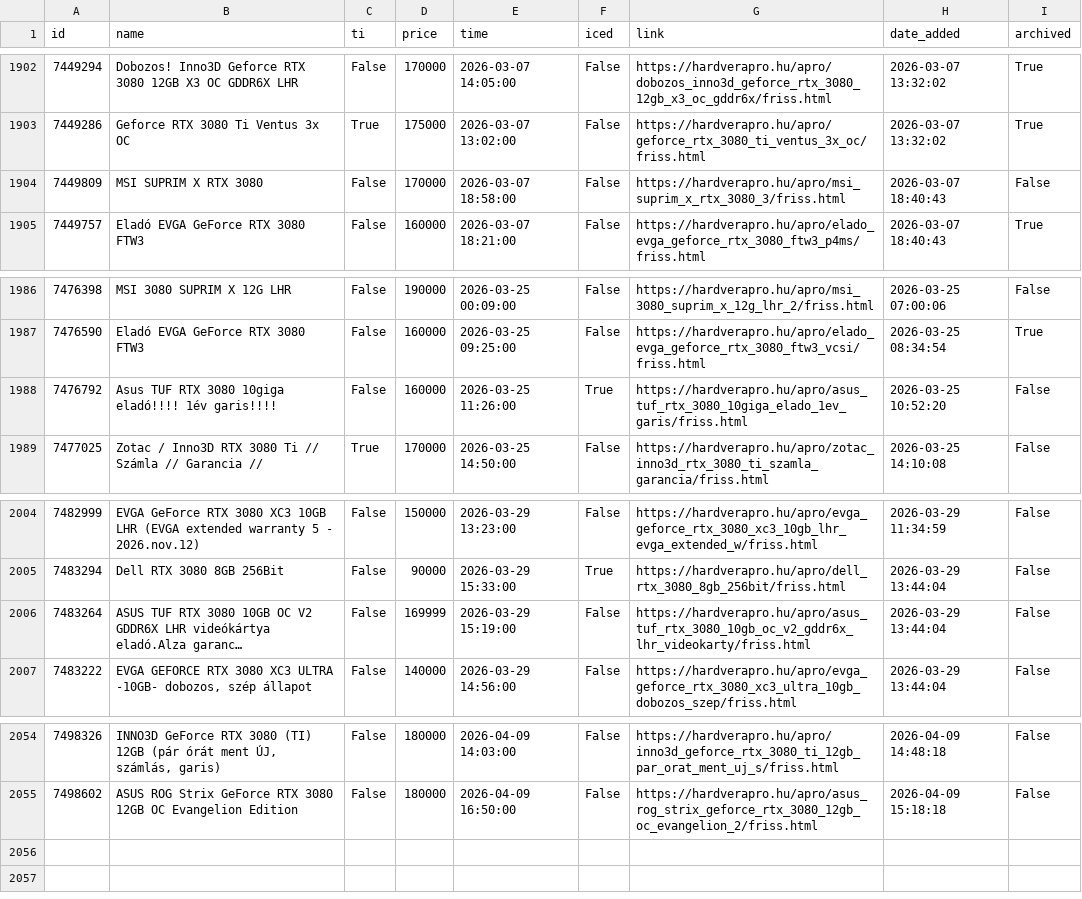
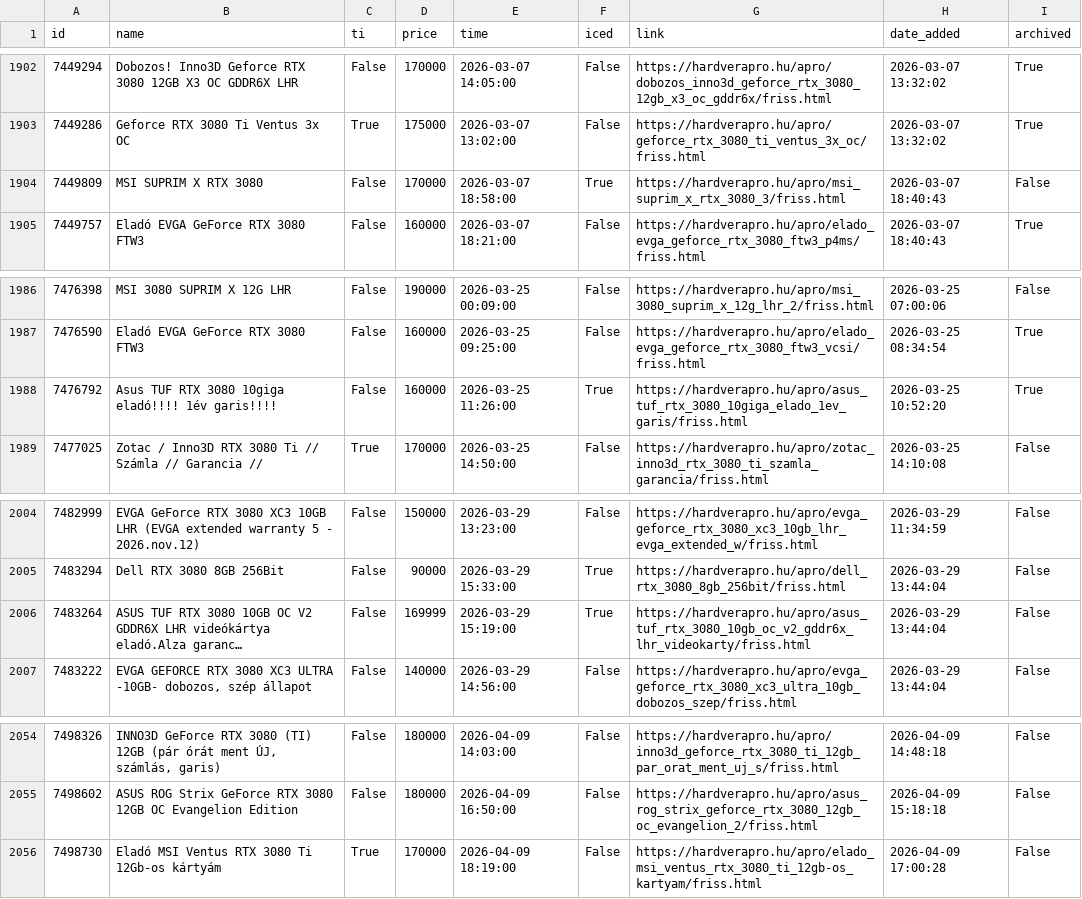
Before and after one commit to leviipope/scraping_hardverapro, a CSV file: gpu_listings.csv, drawn as a sheet; only a part is shown, gaps mark what is left out; long unchanged cells end in …; the diff names each change by its address in the sheet, - before the commit and + after, or states it on an @@ line.

```diff
--- a/gpu_listings.csv
+++ b/gpu_listings.csv
-F1904 (iced): False
+F1904 (iced): True
-I1988 (archived): False
+I1988 (archived): True
-F2006 (iced): False
+F2006 (iced): True
+row 2056: 7498730 | Eladó MSI Ventus RTX 3080 Ti 12Gb-os kártyám | True | 170000 | 2026-04-09 18:19:00 | False | https://hardverapro.hu/apro/elado_msi_ventus_rtx_3080_ti_12gb-os_kartyam/friss.html | 2026-04-09 17:00:28 | False
```
Also changed, not shown: 1 other file.
